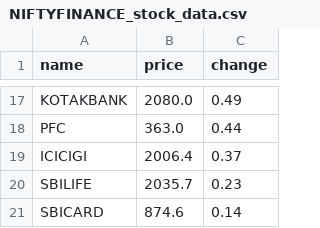
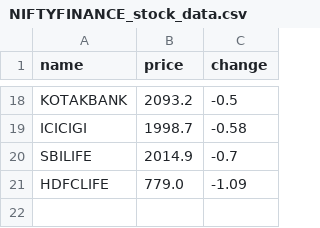
Before and after one commit to SxryxnshS5/Heatmap-react, a CSV file: public/Scraped_data/NIFTYFINANCE_stock_data.csv, drawn as a sheet; only a part is shown, gaps mark what is left out; removed rows and columns are numbered as before the commit, all else as after; the diff covers the shown part only; the diff names each change by its address in the sheet, - before the commit and + after, or states it on an @@ line.

```diff
--- a/public/Scraped_data/NIFTYFINANCE_stock_data.csv
+++ b/public/Scraped_data/NIFTYFINANCE_stock_data.csv
-B18 (price): 2080.0
+B18 (price): 2093.2
-C18 (change): 0.49
+C18 (change): -0.5
-row 18: PFC | 363.0 | 0.44
-B19 (price): 2006.4
+B19 (price): 1998.7
-C19 (change): 0.37
+C19 (change): -0.58
-B20 (price): 2035.7
+B20 (price): 2014.9
-C20 (change): 0.23
+C20 (change): -0.7
-row 21: SBICARD | 874.6 | 0.14
+row 21: HDFCLIFE | 779.0 | -1.09
```
Also changed, not shown: 10 added rows, 9 removed rows and 12 edited cells elsewhere in this file, public/Scraped_data/NIFTYAUTO_stock_data.csv, public/Scraped_data/NIFTYCONSUMP_stock_data.csv, 6 other files.
